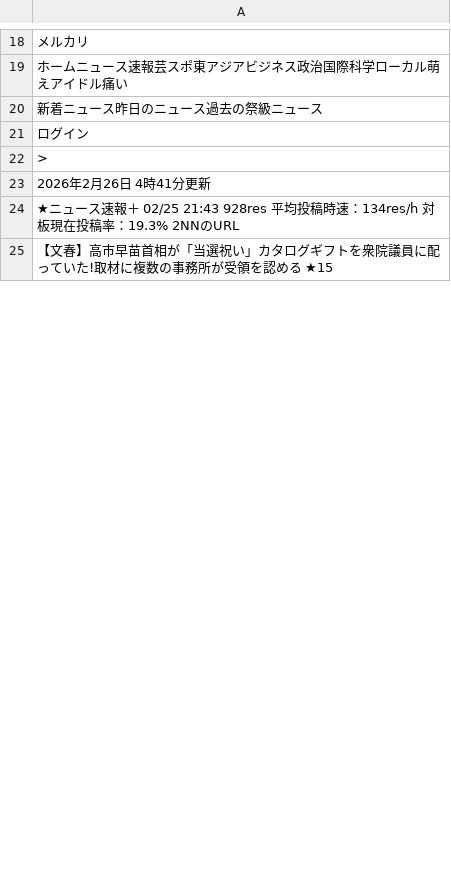
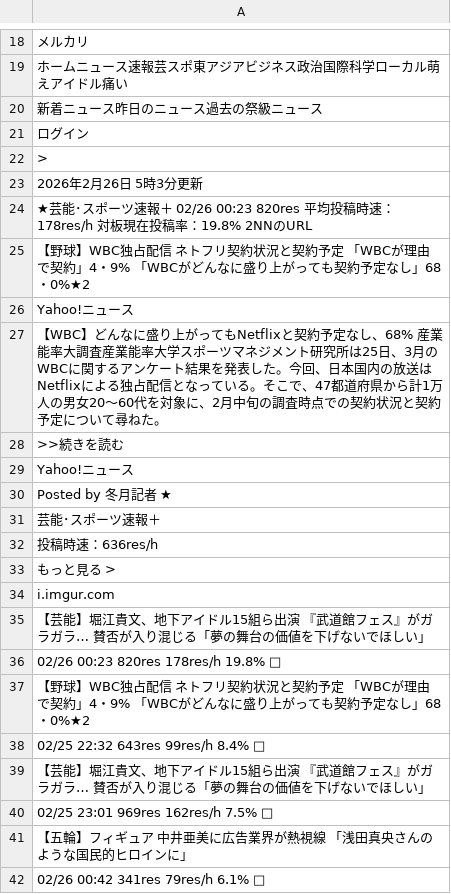
Before and after one commit to keroppa88/news, a CSV file: news_2ch.csv, drawn as a sheet; only a part is shown, gaps mark what is left out; the shorter side is filled out with more unchanged rows; the diff covers the shown part only.

```diff
--- a/news_2ch.csv
+++ b/news_2ch.csv
@@ -22,3 +22,21 @@
 ">"
-"2026年2月26日 4時41分更新"
-"★ニュース速報＋ 02/25 21:43 928res 平均投稿時速：134res/h 対板現在投稿率：19.3% 2NNのURL "
+"2026年2月26日 5時3分更新"
+"★芸能･スポーツ速報＋ 02/26 00:23 820res 平均投稿時速：178res/h 対板現在投稿率：19.8% 2NNのURL "
+"【野球】WBC独占配信 ネトフリ契約状況と契約予定 「WBCが理由で契約」4・9% 「WBCがどんなに盛り上がっても契約予定なし」68・0%★2"
+"Yahoo!ニュース"
+"【WBC】どんなに盛り上がってもNetflixと契約予定なし、68%　産業能率大調査産業能率大学スポーツマネジメント研究所は25日、3月のWBCに関するアンケート結果を発表した。今回、日本国内の放送はNetflixによる独占配信となっている。そこで、47都道府県から計1万人の男女20～60代を対象に、2月中旬の調査時点での契約状況と契約予定について尋ねた。"
+">>続きを読む"
+"Yahoo!ニュース"
+"Posted by 冬月記者 ★"
+"芸能･スポーツ速報＋"
+"投稿時速：636res/h"
+"もっと見る >"
+"i.imgur.com"
+"【芸能】堀江貴文、地下アイドル15組ら出演 『武道館フェス』がガラガラ… 賛否が入り混じる「夢の舞台の価値を下げないでほしい」"
+"02/26 00:23 820res 178res/h 19.8% □"
+"【野球】WBC独占配信 ネトフリ契約状況と契約予定 「WBCが理由で契約」4・9% 「WBCがどんなに盛り上がっても契約予定なし」68・0%★2 "
+"02/25 22:32 643res 99res/h 8.4% □"
+"【芸能】堀江貴文、地下アイドル15組ら出演 『武道館フェス』がガラガラ… 賛否が入り混じる「夢の舞台の価値を下げないでほしい」 "
+"02/25 23:01 969res 162res/h 7.5% □"
+"【五輪】フィギュア 中井亜美に広告業界が熱視線 「浅田真央さんのような国民的ヒロインに」 "
+"02/26 00:42 341res 79res/h 6.1% □"
```
Also changed, not shown: 19 added rows, 37 removed rows, 10 moved rows and 27 edited cells elsewhere in this file, news.csv, news_ai.csv, 19 other files.
